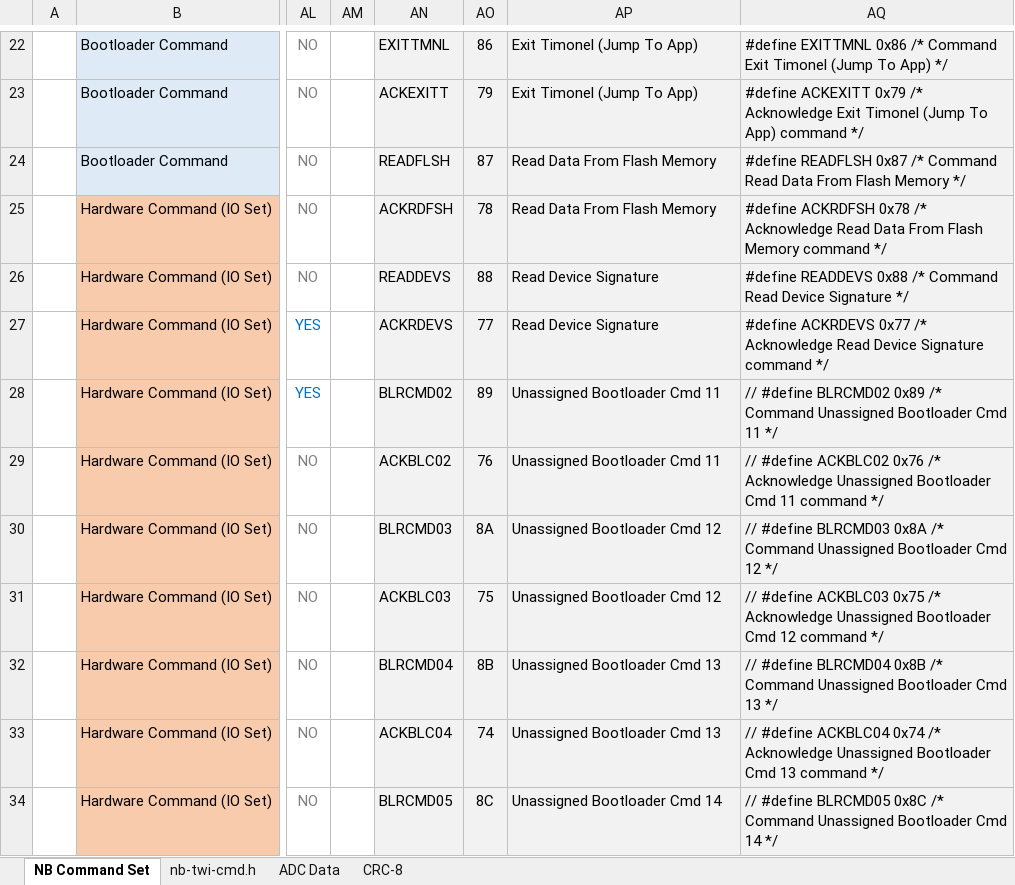
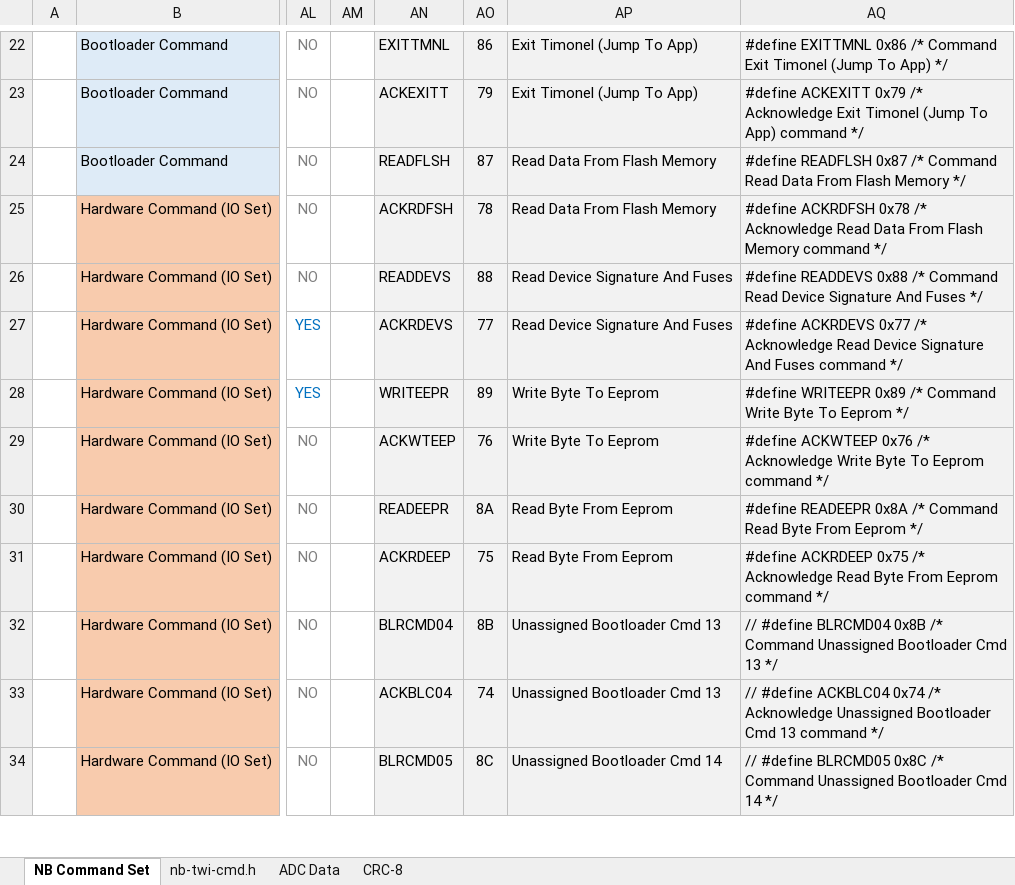
Before and after one commit to casanovg/timonel, an Excel workbook: apps/timonel-twim-ss/lib/nb-twi-cmd/extras/Nicebots-Pluggie-I2C-Commands.xlsx, sheet NB Command Set, drawn as a sheet; only a part is shown, gaps mark what is left out; values as stored, in another font and other column widths than the file's, no borders; charts and pictures not drawn; the diff covers the shown part only; the diff names each change by its address in the sheet, - before the commit and + after, or states it on an @@ line.

Commit message:
Implement READDEVS, WRITEEPR and READEEPR commands

```diff
--- a/apps/timonel-twim-ss/lib/nb-twi-cmd/extras/Nicebots-Pluggie-I2C-Commands.xlsx (sheet NB Command Set)
+++ b/apps/timonel-twim-ss/lib/nb-twi-cmd/extras/Nicebots-Pluggie-I2C-Commands.xlsx (sheet NB Command Set)
-AP26:AP27: Read Device Signature
+AP26:AP27: Read Device Signature And Fuses
-AQ26: …Device Signature */
+AQ26: …Device Signature And Fuses */
-AQ27: …Device Signature command */
+AQ27: …Device Signature And Fuses command */
-AN28: BLRCMD02
+AN28: WRITEEPR
-AP28:AP29: Unassigned Bootloader Cmd 11
+AP28:AP29: Write Byte To Eeprom
-AQ28: // #define BLRCMD02 0x89 /* Command Unassigned Bootloader Cmd 11 */
+AQ28: #define WRITEEPR 0x89 /* Command Write Byte To Eeprom */
-AN29: ACKBLC02
+AN29: ACKWTEEP
-AQ29: // #define ACKBLC02 0x76 /* Acknowledge Unassigned Bootloader Cmd 11 command */
+AQ29: #define ACKWTEEP 0x76 /* Acknowledge Write Byte To Eeprom command */
-AN30: BLRCMD03
+AN30: READEEPR
-AP30:AP31: Unassigned Bootloader Cmd 12
+AP30:AP31: Read Byte From Eeprom
-AQ30: // #define BLRCMD03 0x8A /* Command Unassigned Bootloader Cmd 12 */
+AQ30: #define READEEPR 0x8A /* Command Read Byte From Eeprom */
-AN31: ACKBLC03
+AN31: ACKRDEEP
-AQ31: // #define ACKBLC03 0x75 /* Acknowledge Unassigned Bootloader Cmd 12 command */
+AQ31: #define ACKRDEEP 0x75 /* Acknowledge Read Byte From Eeprom command */
```
Also changed, not shown: 20 edited cells and cell formats elsewhere in this sheet, sheet nb-twi-cmd.h, 18 other files.
